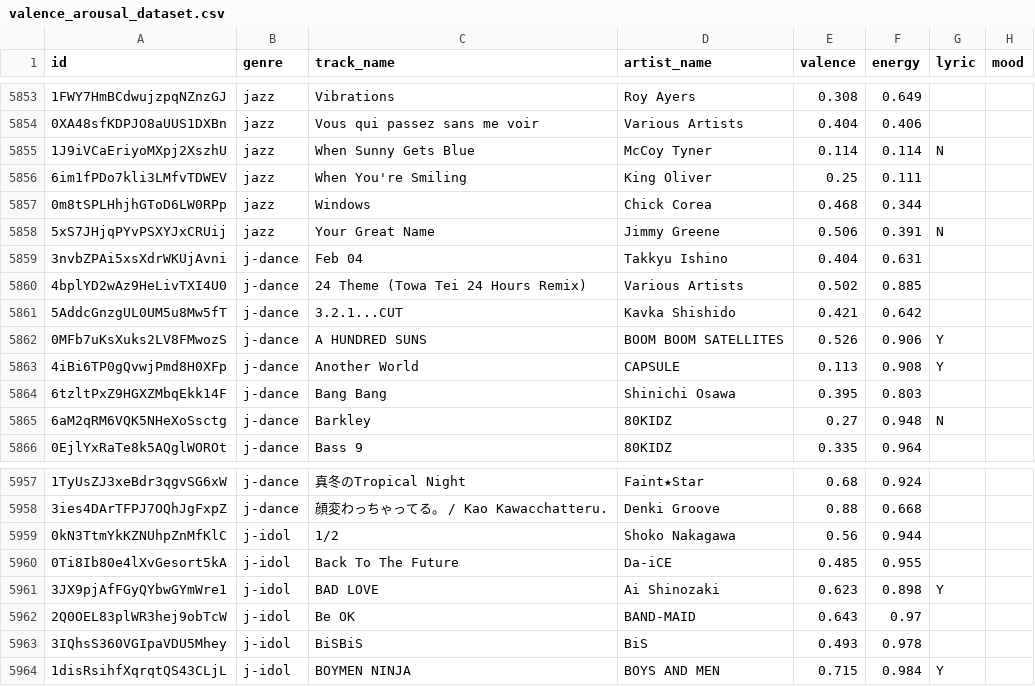
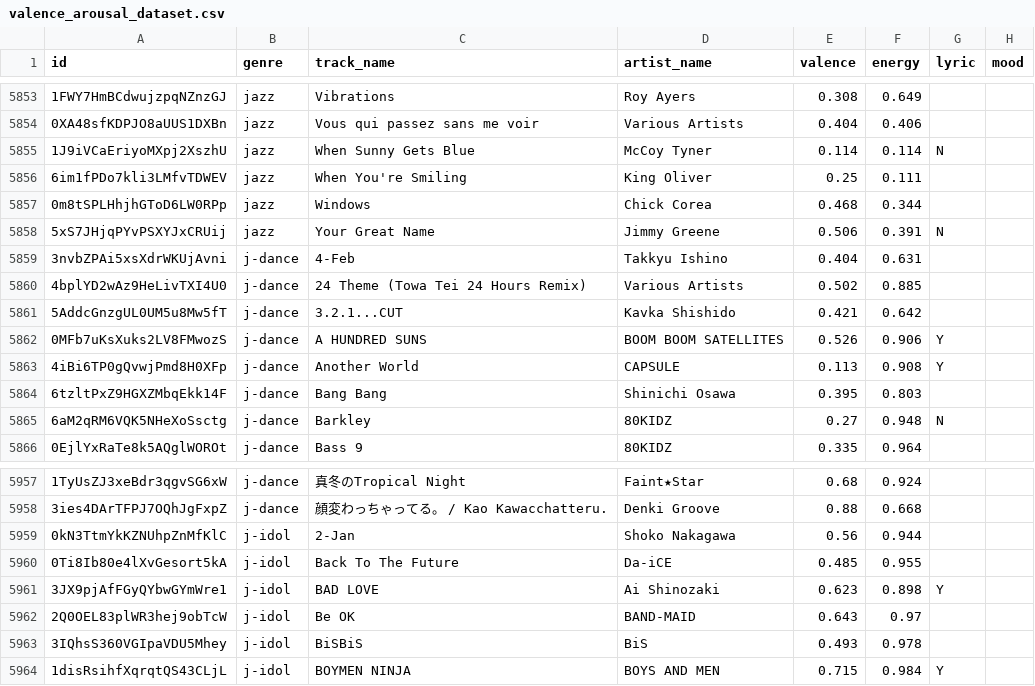
Before and after one commit to ITDSIU19008/Music_Recomendation_dss_project, a CSV file: valence_arousal_dataset.csv, drawn as a sheet; only a part is shown, gaps mark what is left out.

```diff
--- a/valence_arousal_dataset.csv
+++ b/valence_arousal_dataset.csv
@@ -5858,3 +5858,3 @@ id,genre,track_name,artist_name,valence,energy,lyric,mood
 5xS7JHjqPYvPSXYJxCRUij,jazz,Your Great Name,Jimmy Greene,0.506,0.391,N,
-3nvbZPAi5xsXdrWKUjAvni,j-dance,Feb 04,Takkyu Ishino,0.404,0.631,,
+3nvbZPAi5xsXdrWKUjAvni,j-dance,4-Feb,Takkyu Ishino,0.404,0.631,,
 4bplYD2wAz9HeLivTXI4U0,j-dance,24 Theme (Towa Tei 24 Hours Remix),Various Artists,0.502,0.885,,
@@ -5958,3 +5958,3 @@ id,genre,track_name,artist_name,valence,energy,lyric,mood
 3ies4DArTFPJ7OQhJgFxpZ,j-dance,顔変わっちゃってる。 / Kao Kawacchatteru.,Denki Groove,0.88,0.668,,
-0kN3TtmYkKZNUhpZnMfKlC,j-idol,1/2,Shoko Nakagawa,0.56,0.944,,
+0kN3TtmYkKZNUhpZnMfKlC,j-idol,2-Jan,Shoko Nakagawa,0.56,0.944,,
 0Ti8Ib80e4lXvGesort5kA,j-idol,Back To The Future,Da-iCE,0.485,0.955,,
```
Also changed, not shown: 3 other files.
